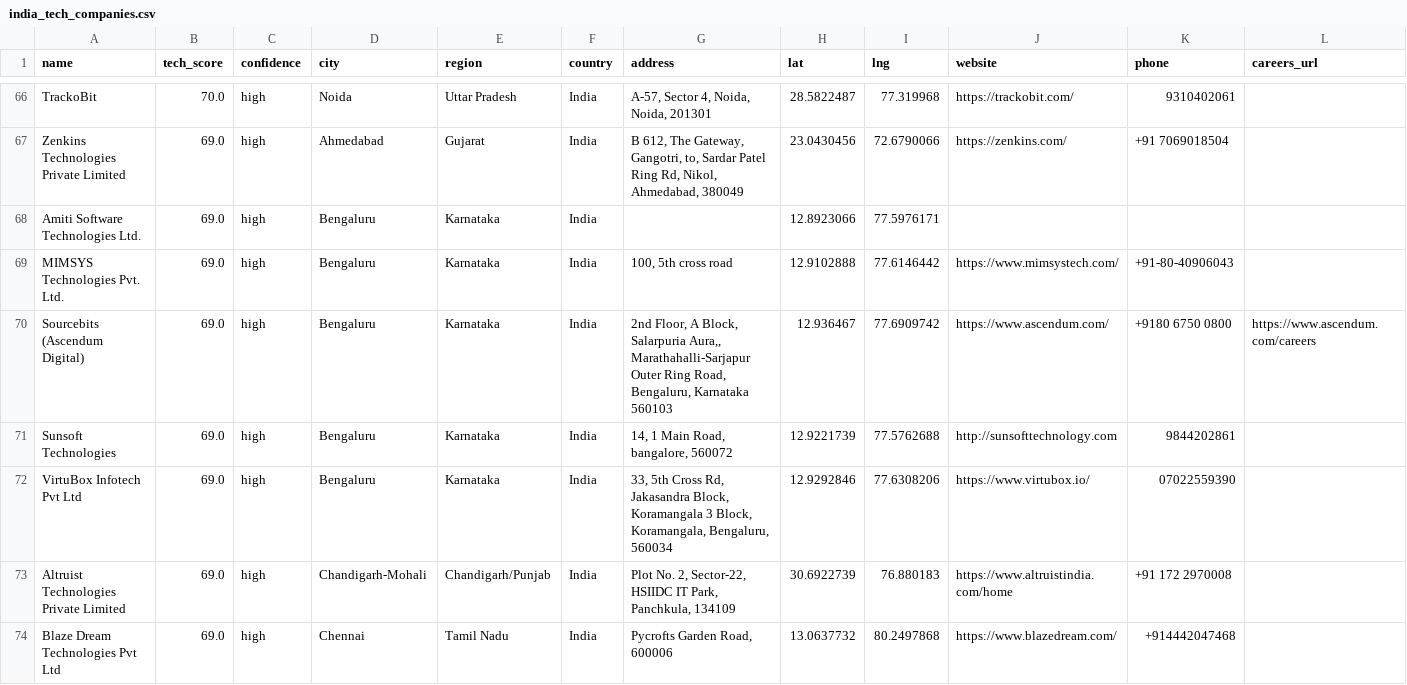
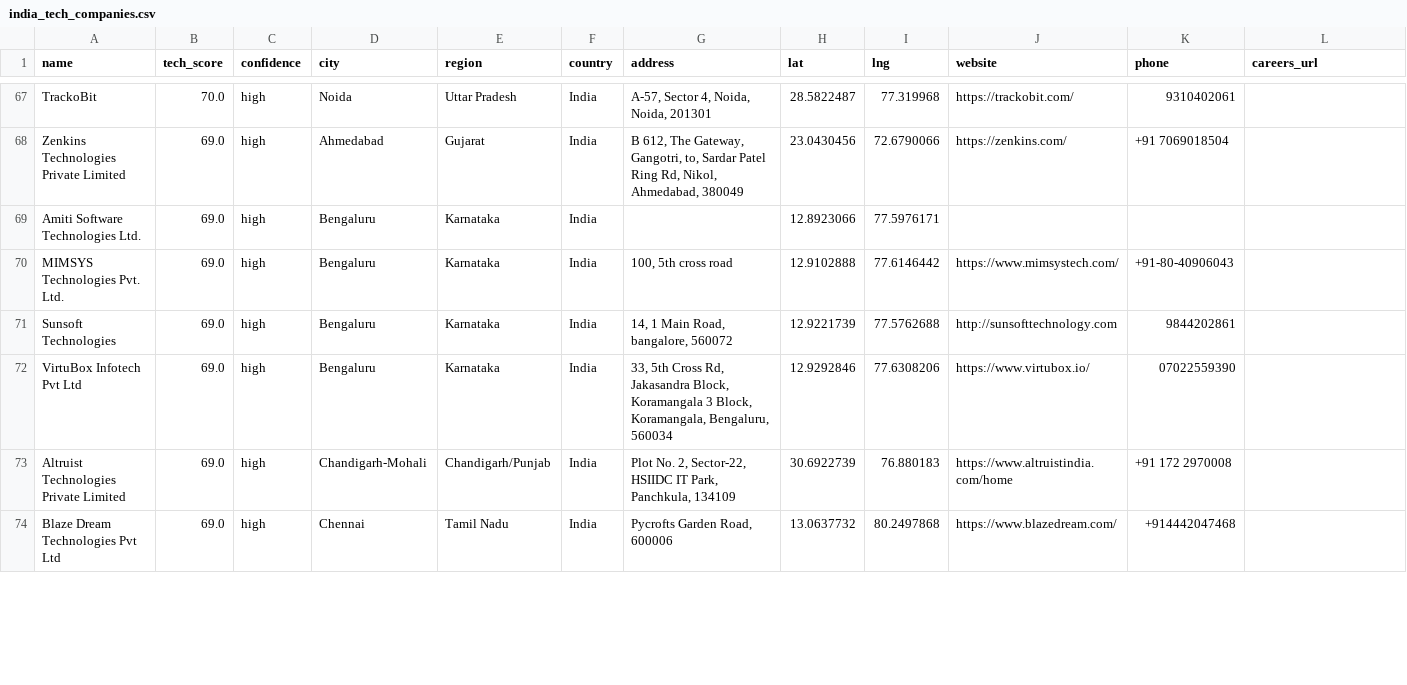
Before and after one commit to AkashKumar7902/india-tech-company-finder, a CSV file: results/india_tech_companies.csv, drawn as a sheet; only a part is shown, gaps mark what is left out; removed rows and columns are numbered as before the commit, all else as after; rows hold the shown columns only; the diff covers the shown part only; the diff names each change by its address in the sheet, - before the commit and + after, or states it on an @@ line.

```diff
--- a/results/india_tech_companies.csv
+++ b/results/india_tech_companies.csv
-row 70: Sourcebits (Ascendum Digital) | 69.0 | high | Bengaluru | Karnataka | India | 2nd Floor, A Block, Salarpuria Aura,, Marathahalli-Sarjapur Outer Ring Road, Bengaluru, Karnataka 560103 | 12.936467 | 77.6909742 | https://www.ascendum.com/ | +9180 6750 0800 | https://www.ascendum.com/careers
```
Also changed, not shown: 1 added row and 12 edited cells elsewhere in this file, 1 other file.
